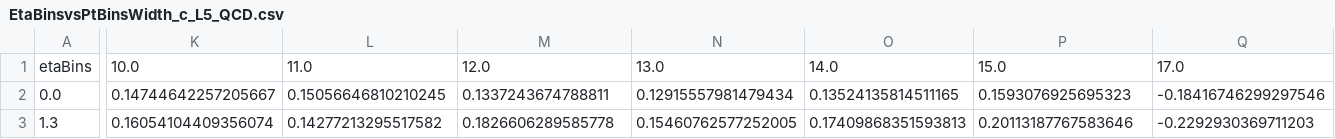
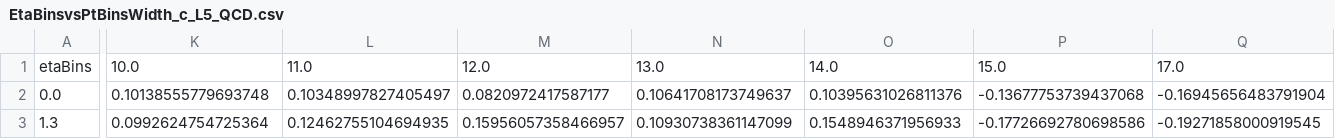
Before and after one commit to dsidirop1/JMECoffea, a CSV file: out_txt/EtaBinsvsPtBinsWidth_c_L5_QCD.csv, drawn as a sheet; only a part is shown, gaps mark what is left out; the diff covers the shown part only; the diff names each change by its address in the sheet, - before the commit and + after, or states it on an @@ line.

```diff
--- a/out_txt/EtaBinsvsPtBinsWidth_c_L5_QCD.csv
+++ b/out_txt/EtaBinsvsPtBinsWidth_c_L5_QCD.csv
-K2: 0.14744642257205667
+K2: 0.10138555779693748
-L2: 0.15056646810210245
+L2: 0.10348997827405497
-M2: 0.1337243674788811
+M2: 0.0820972417587177
-N2: 0.12915557981479434
+N2: 0.10641708173749637
-O2: 0.13524135814511165
+O2: 0.10395631026811376
-P2: 0.1593076925695323
+P2: -0.13677753739437068
-Q2: -0.18416746299297546
+Q2: -0.16945656483791904
-K3: 0.16054104409356074
+K3: 0.0992624754725364
-L3: 0.14277213295517582
+L3: 0.12462755104694935
-M3: 0.1826606289585778
+M3: 0.15956057358466957
-N3: 0.15460762577252005
+N3: 0.10930738361147099
-O3: 0.17409868351593813
+O3: 0.1548946371956933
-P3: 0.20113187767583646
+P3: -0.17726692780698586
-Q3: -0.2292930369711203
+Q3: -0.19271858000919545
```
Also changed, not shown: 93 edited cells elsewhere in this file, out_txt/EtaBinsvsPtBinsMeanVar_c_L5_QCD.csv, out_txt/EtaBinsvsPtBinsMean_g_L5_QCD.csv, 24 other files.
